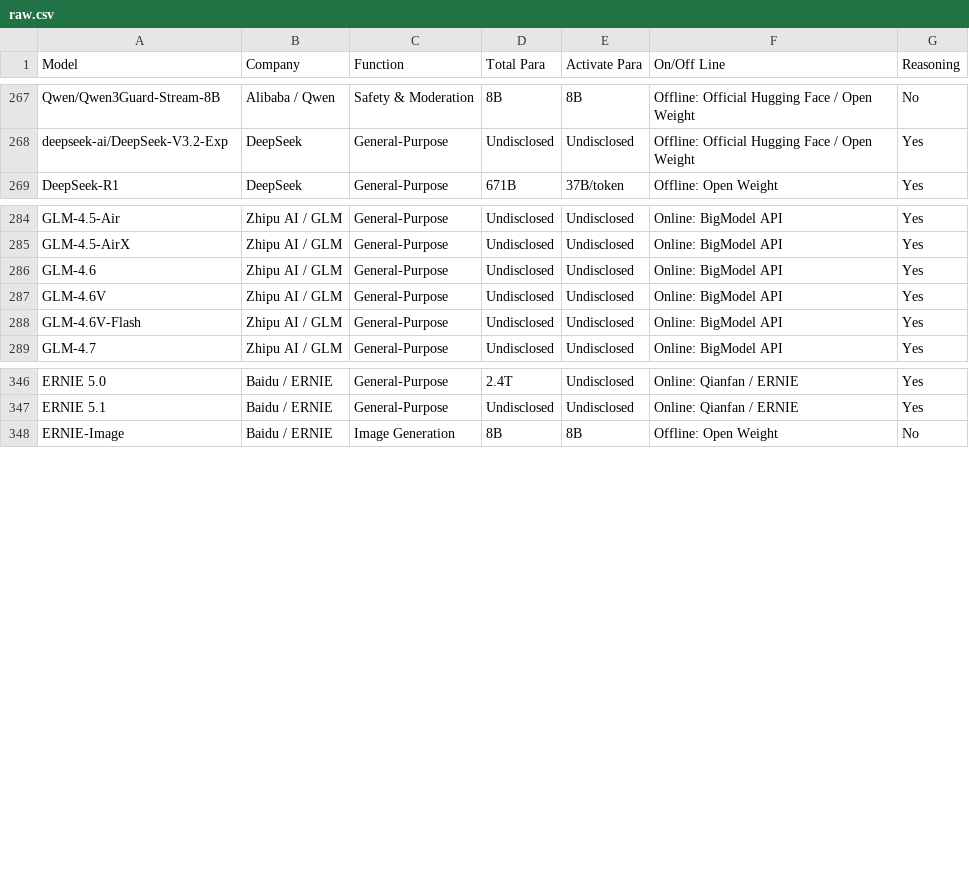
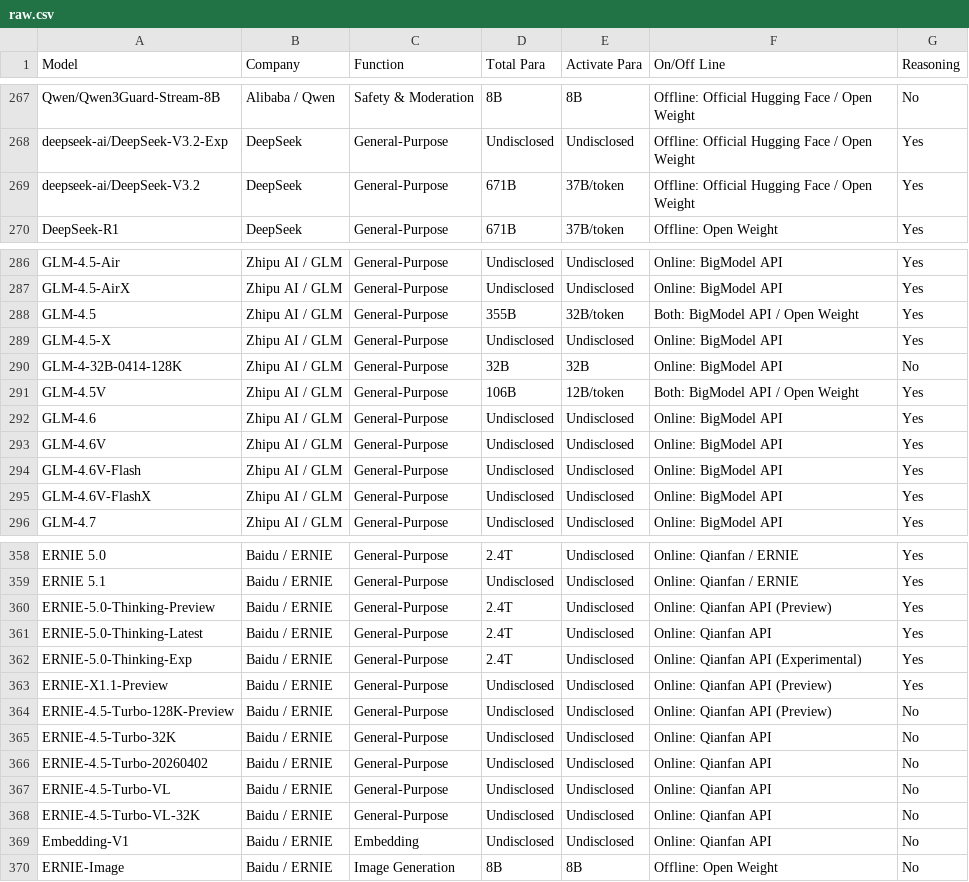
Before and after one commit to Yingshu-Li/llm-price-tracker, a CSV file: raw.csv, drawn as a sheet; only a part is shown, gaps mark what is left out; the diff covers the shown part only; the diff names each change by its address in the sheet, - before the commit and + after, or states it on an @@ line.

```diff
--- a/raw.csv
+++ b/raw.csv
+row 269: deepseek-ai/DeepSeek-V3.2 | DeepSeek | General-Purpose | 671B | 37B/token | Offline: Official Hugging Face / Open Weight | Yes
+row 288: GLM-4.5 | Zhipu AI / GLM | General-Purpose | 355B | 32B/token | Both: BigModel API / Open Weight | Yes
+row 289: GLM-4.5-X | Zhipu AI / GLM | General-Purpose | Undisclosed | Undisclosed | Online: BigModel API | Yes
+row 290: GLM-4-32B-0414-128K | Zhipu AI / GLM | General-Purpose | 32B | 32B | Online: BigModel API | No
+row 291: GLM-4.5V | Zhipu AI / GLM | General-Purpose | 106B | 12B/token | Both: BigModel API / Open Weight | Yes
+row 295: GLM-4.6V-FlashX | Zhipu AI / GLM | General-Purpose | Undisclosed | Undisclosed | Online: BigModel API | Yes
+row 360: ERNIE-5.0-Thinking-Preview | Baidu / ERNIE | General-Purpose | 2.4T | Undisclosed | Online: Qianfan API (Preview) | Yes
+row 361: ERNIE-5.0-Thinking-Latest | Baidu / ERNIE | General-Purpose | 2.4T | Undisclosed | Online: Qianfan API | Yes
+row 362: ERNIE-5.0-Thinking-Exp | Baidu / ERNIE | General-Purpose | 2.4T | Undisclosed | Online: Qianfan API (Experimental) | Yes
+row 363: ERNIE-X1.1-Preview | Baidu / ERNIE | General-Purpose | Undisclosed | Undisclosed | Online: Qianfan API (Preview) | Yes
+row 364: ERNIE-4.5-Turbo-128K-Preview | Baidu / ERNIE | General-Purpose | Undisclosed | Undisclosed | Online: Qianfan API (Preview) | No
+row 365: ERNIE-4.5-Turbo-32K | Baidu / ERNIE | General-Purpose | Undisclosed | Undisclosed | Online: Qianfan API | No
+row 366: ERNIE-4.5-Turbo-20260402 | Baidu / ERNIE | General-Purpose | Undisclosed | Undisclosed | Online: Qianfan API | No
+row 367: ERNIE-4.5-Turbo-VL | Baidu / ERNIE | General-Purpose | Undisclosed | Undisclosed | Online: Qianfan API | No
+row 368: ERNIE-4.5-Turbo-VL-32K | Baidu / ERNIE | General-Purpose | Undisclosed | Undisclosed | Online: Qianfan API | No
+row 369: Embedding-V1 | Baidu / ERNIE | Embedding | Undisclosed | Undisclosed | Online: Qianfan API | No
```
Also changed, not shown: 7 added rows and 1 edited cell elsewhere in this file, 5 other files.
